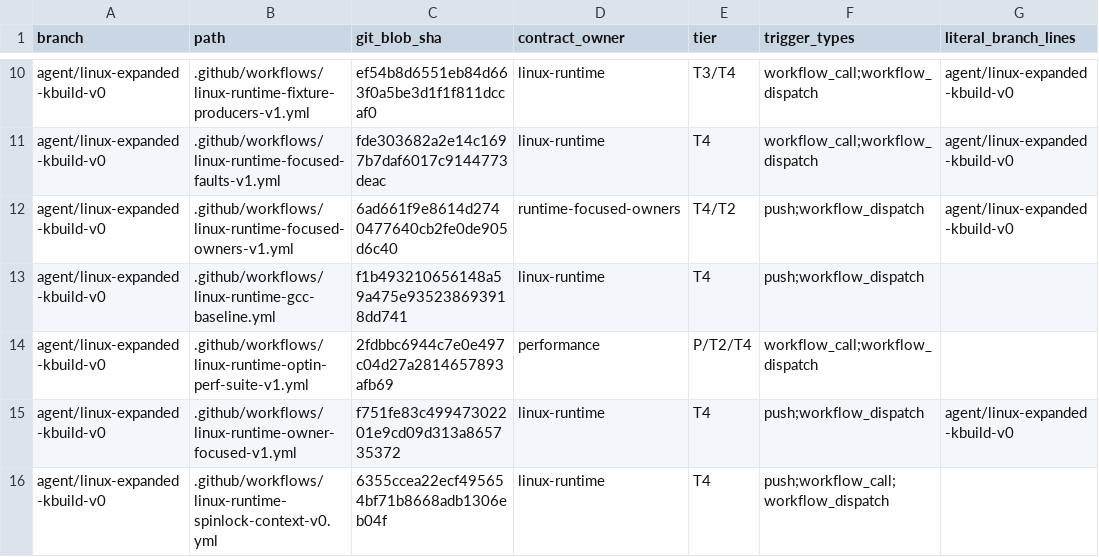
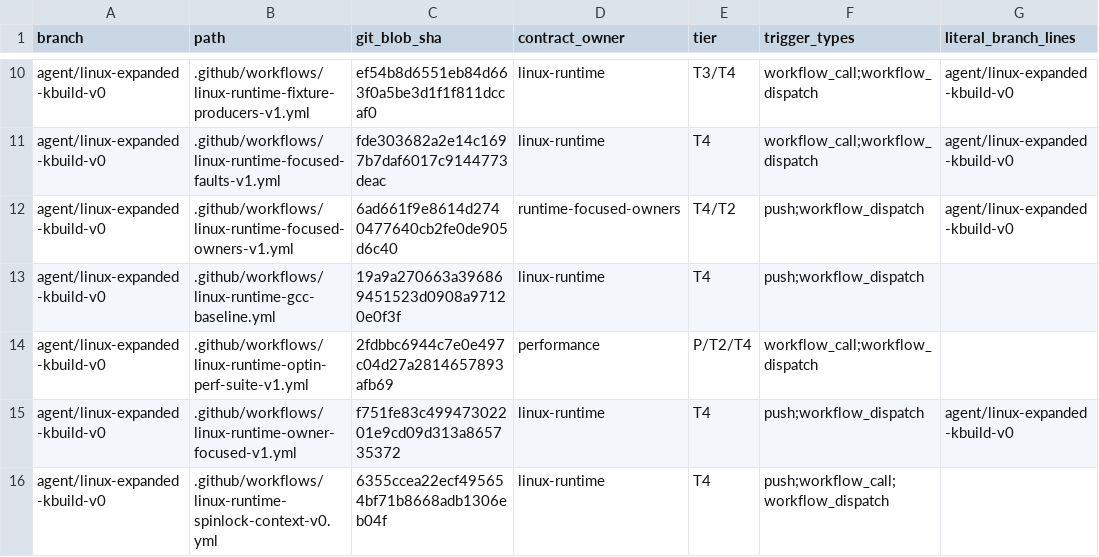
Before and after one commit to yituanxing/minic-toolchain, a TSV file: docs/ci/active-workflow-inventory-2026-10-09.tsv, drawn as a sheet; only a part is shown, gaps mark what is left out; the diff names each change by its address in the sheet, - before the commit and + after, or states it on an @@ line.

```diff
--- a/docs/ci/active-workflow-inventory-2026-10-09.tsv
+++ b/docs/ci/active-workflow-inventory-2026-10-09.tsv
-C13 (git_blob_sha): f1b493210656148a59a475e935238693918dd741
+C13 (git_blob_sha): 19a9a270663a396869451523d0908a97120e0f3f
```
Also changed, not shown: 7 other files.
